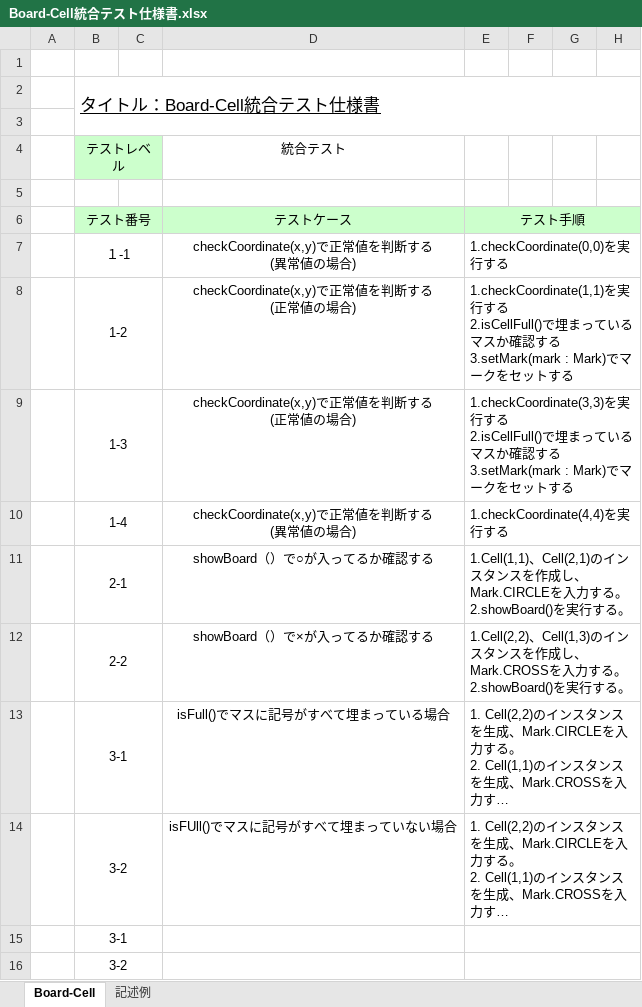
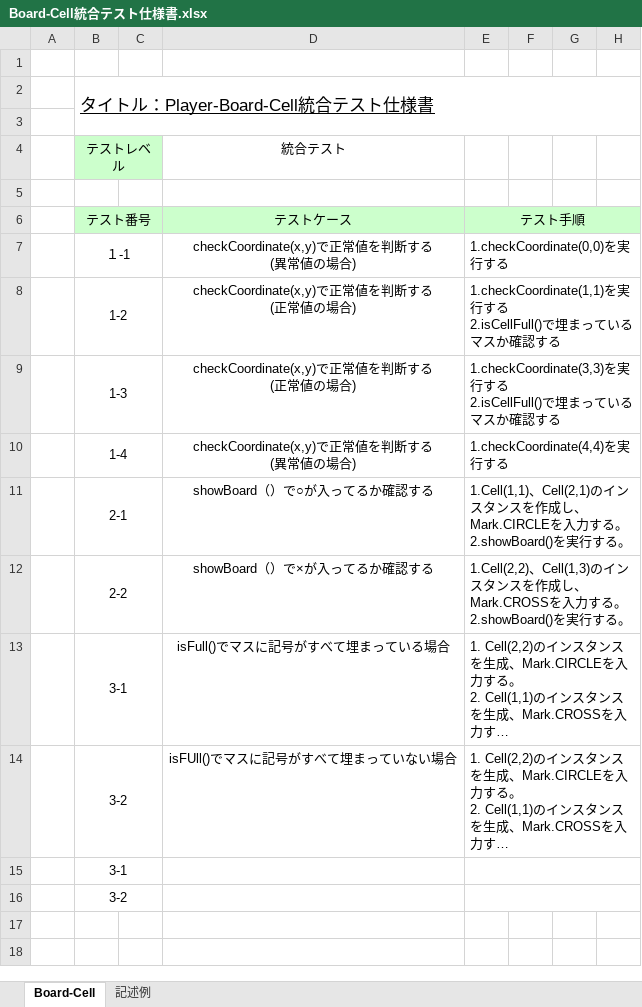
Before and after one commit to lim-nari/13_HJHK, an Excel workbook: 反復２/テスト仕様書/Board-Cell統合テスト仕様書.xlsx, sheet Board-Cell, drawn as a sheet; only a part is shown; long unchanged cells end in …; values as stored, in another font and other column widths than the file's, no borders; ↵ is a line break in a cell; the diff names each change by its address in the sheet, - before the commit and + after, or states it on an @@ line.

```diff
--- a/反復２/テスト仕様書/Board-Cell統合テスト仕様書.xlsx (sheet Board-Cell)
+++ b/反復２/テスト仕様書/Board-Cell統合テスト仕様書.xlsx (sheet Board-Cell)
-B2: タイトル：Board-Cell統合テスト仕様書
+B2: タイトル：Player-Board-Cell統合テスト仕様書
-E8: …確認する ↵ 3.setMark(mark : Mark)でマークをセットする
+E8: …確認する
-E9: …確認する ↵ 3.setMark(mark : Mark)でマークをセットする
+E9: …確認する
```
Also changed, not shown: 反復２/テスト仕様書/Turn-Player統合テスト仕様書.xlsx, 1 other file.
